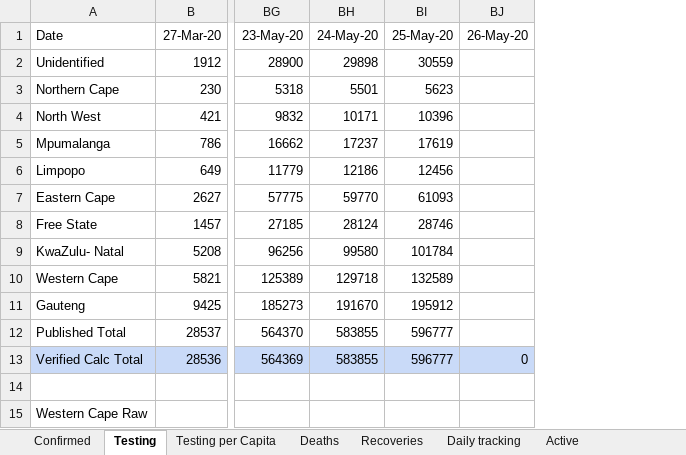
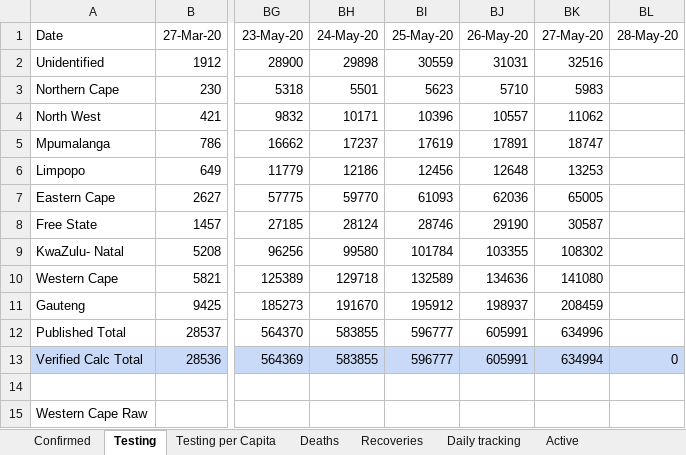
Before and after one commit to pkantue/covid2019, an Excel workbook: Data/Covid2019/SA_data_archive/Province_database.xlsx, sheet Testing, drawn as a sheet; only a part is shown, gaps mark what is left out; values as stored, in another font and other column widths than the file's, no borders; charts and pictures not drawn; the diff names each change by its address in the sheet, - before the commit and + after, or states it on an @@ line.

```diff
--- a/Data/Covid2019/SA_data_archive/Province_database.xlsx (sheet Testing)
+++ b/Data/Covid2019/SA_data_archive/Province_database.xlsx (sheet Testing)
+column BK (27-May-20), rows 2-13: 32516 | 5983 | 11062 | 18747 | 13253 | 65005 | 30587 | 108302 | 141080 | 208459 | 634996 | 634994
+column BL (28-May-20), row 13: 0
-BJ2 (26-May-20): (empty)
+BJ2 (26-May-20): 31031
-BJ3 (26-May-20): (empty)
+BJ3 (26-May-20): 5710
-BJ4 (26-May-20): (empty)
+BJ4 (26-May-20): 10557
-BJ5 (26-May-20): (empty)
+BJ5 (26-May-20): 17891
-BJ6 (26-May-20): (empty)
+BJ6 (26-May-20): 12648
-BJ7 (26-May-20): (empty)
+BJ7 (26-May-20): 62036
-BJ8 (26-May-20): (empty)
+BJ8 (26-May-20): 29190
-BJ9 (26-May-20): (empty)
+BJ9 (26-May-20): 103355
-BJ10 (26-May-20): (empty)
+BJ10 (26-May-20): 134636
-BJ11 (26-May-20): (empty)
+BJ11 (26-May-20): 198937
-BJ12 (26-May-20): (empty)
+BJ12 (26-May-20): 605991
-BJ13 (26-May-20): 0
+BJ13 (26-May-20): 605991
```
Also changed, not shown: sheet Active, sheet Infection Rate, sheet Deaths, sheet Recoveries, sheet Confirmed, sheet Closed, 4 more sheets, formulas that keep their value, charts or pictures.
